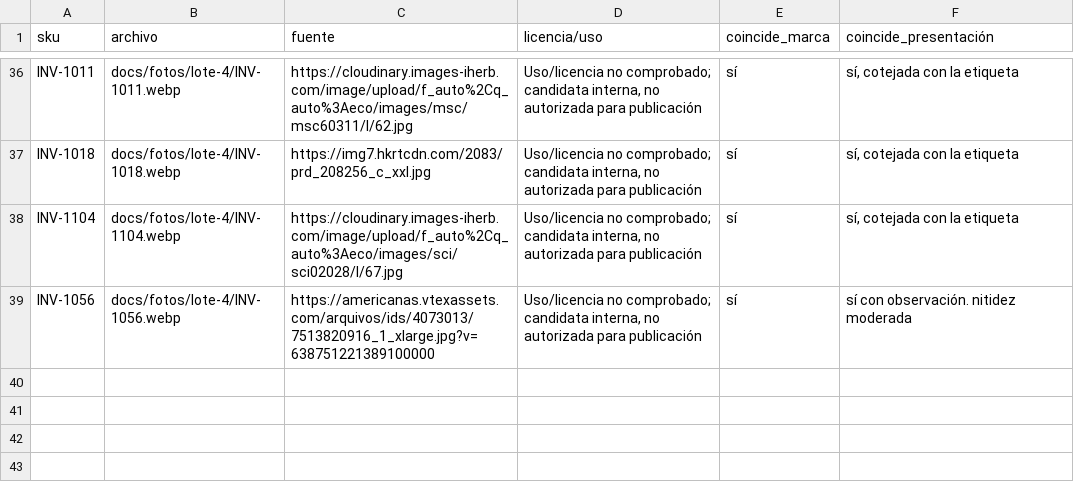
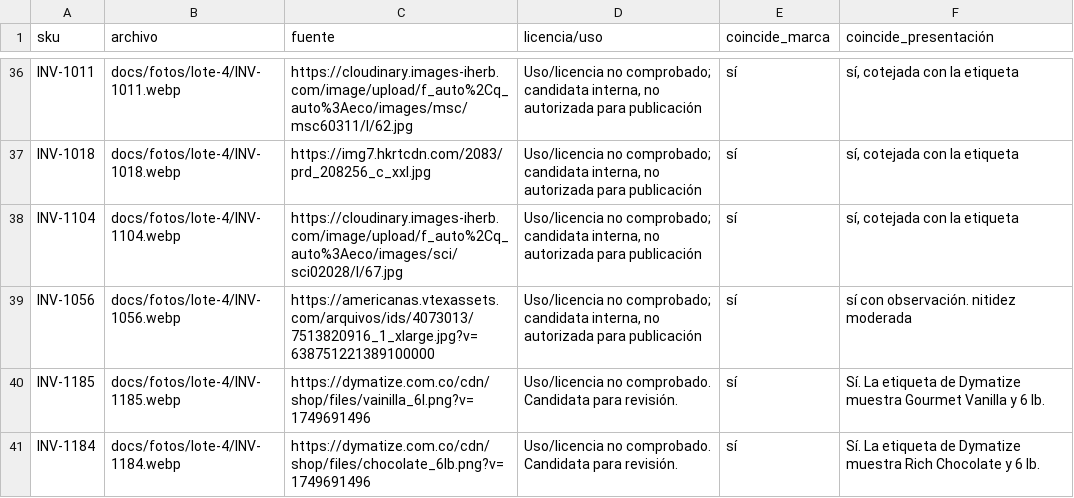
Before and after one commit to marcosfeliz28/awesome-outbid, a CSV file: docs/fotos/lote-4/fotos.csv, drawn as a sheet; only a part is shown, gaps mark what is left out; the diff names each change by its address in the sheet, - before the commit and + after, or states it on an @@ line.

Commit message:
docs(fotos): agregar dos Dymatize de 6 lb al lote 4

```diff
--- a/docs/fotos/lote-4/fotos.csv
+++ b/docs/fotos/lote-4/fotos.csv
+row 40: INV-1185 | docs/fotos/lote-4/INV-1185.webp | https://dymatize.com.co/cdn/shop/files/vainilla_6l.png?v=1749691496 | Uso/licencia no comprobado. Candidata para revisión. | sí | Sí. La etiqueta de Dymatize muestra Gourmet Vanilla y 6 lb.
+row 41: INV-1184 | docs/fotos/lote-4/INV-1184.webp | https://dymatize.com.co/cdn/shop/files/chocolate_6lb.png?v=1749691496 | Uso/licencia no comprobado. Candidata para revisión. | sí | Sí. La etiqueta de Dymatize muestra Rich Chocolate y 6 lb.
```
Also changed, not shown: docs/fotos/lote-4/faltantes.csv, 5 other files.
